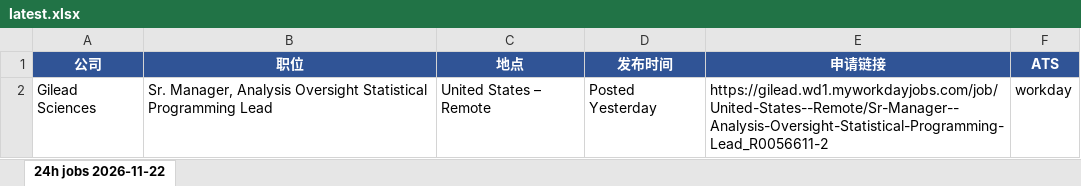
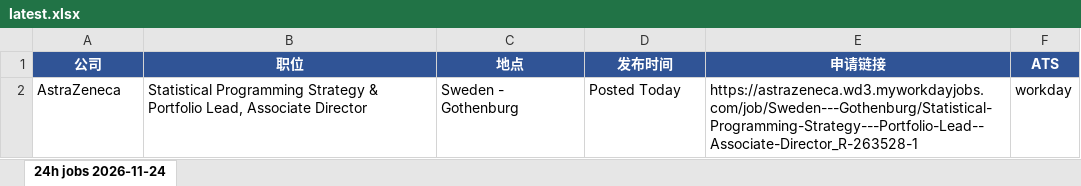
Before and after one commit to Kanaka-Kan/cloude, an Excel workbook: daily-jobs/latest.xlsx, sheet 24h jobs 2026-11-24, drawn as a sheet; values as stored, in another font and other column widths than the file's, no borders; removed rows and columns are numbered as before the commit, all else as after; the diff names each change by its address in the sheet, - before the commit and + after, or states it on an @@ line.

```diff
--- a/daily-jobs/latest.xlsx (sheet 24h jobs 2026-11-24)
+++ b/daily-jobs/latest.xlsx (sheet 24h jobs 2026-11-24)
-sheet tab: 24h jobs 2026-11-22
+sheet tab: 24h jobs 2026-11-24
-row 2: Gilead Sciences | Sr. Manager, Analysis Oversight Statistical Programming Lead | United States – Remote | Posted Yesterday | https://gilead.wd1.myworkdayjobs.com/job/United-States--Remote/Sr-Manager--Analysis-Oversight-Statistical-Programming-Lead_R0056611-2 | workday
+row 2: AstraZeneca | Statistical Programming Strategy & Portfolio Lead, Associate Director | Sweden - Gothenburg | Posted Today | https://astrazeneca.wd3.myworkdayjobs.com/job/Sweden---Gothenburg/Statistical-Programming-Strategy---Portfolio-Lead--Associate-Director_R-263528-1 | workday
```
Also changed, not shown: daily-jobs/manual-check-latest.xlsx, 3 other files.
